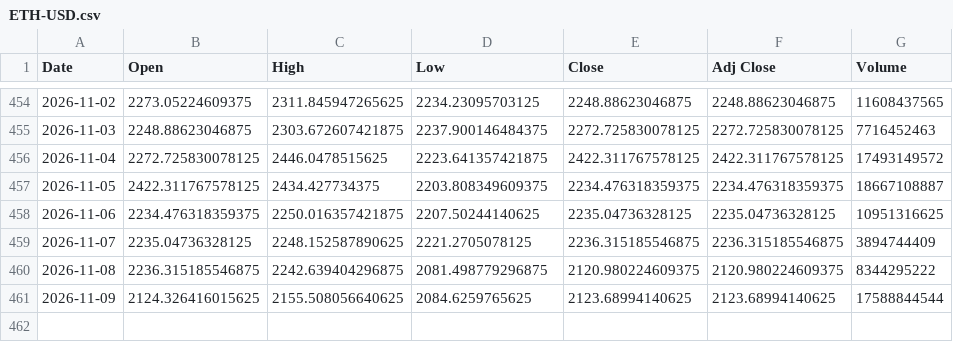
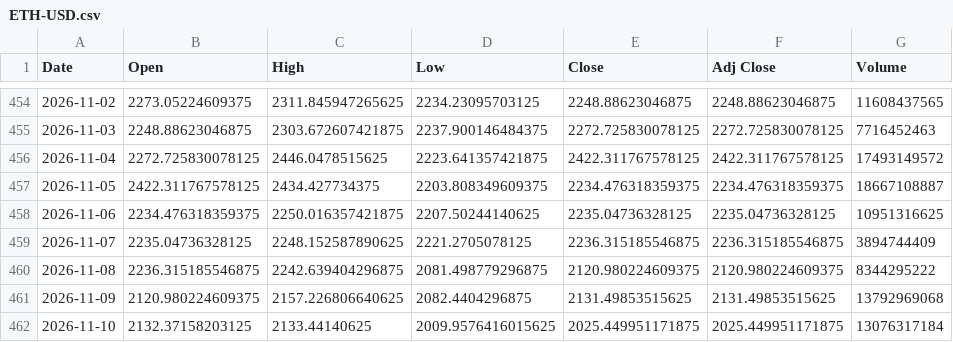
Before and after one commit to SeedFlora/idx-daily-data, a CSV file: data/ETH-USD.csv, drawn as a sheet; only a part is shown, gaps mark what is left out.

Commit message:
data(Crypto): 2026-11-10

```diff
--- a/data/ETH-USD.csv
+++ b/data/ETH-USD.csv
@@ -460,2 +460,3 @@ Date,Open,High,Low,Close,Adj Close,Volume
 2026-11-08,2236.315185546875,2242.639404296875,2081.498779296875,2120.980224609375,2120.980224609375,8344295222
-2026-11-09,2124.326416015625,2155.508056640625,2084.6259765625,2123.68994140625,2123.68994140625,17588844544
+2026-11-09,2120.980224609375,2157.226806640625,2082.4404296875,2131.49853515625,2131.49853515625,13792969068
+2026-11-10,2132.37158203125,2133.44140625,2009.9576416015625,2025.449951171875,2025.449951171875,13076317184
```
Also changed, not shown: data/BTC-USD.csv, 1 other file.
